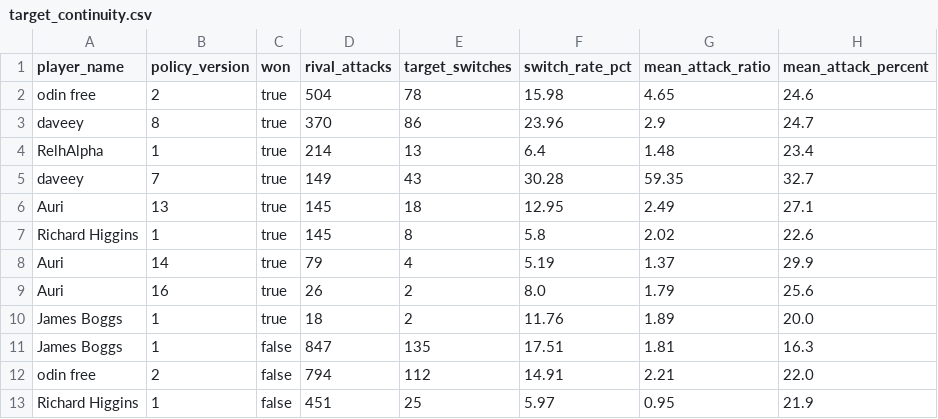
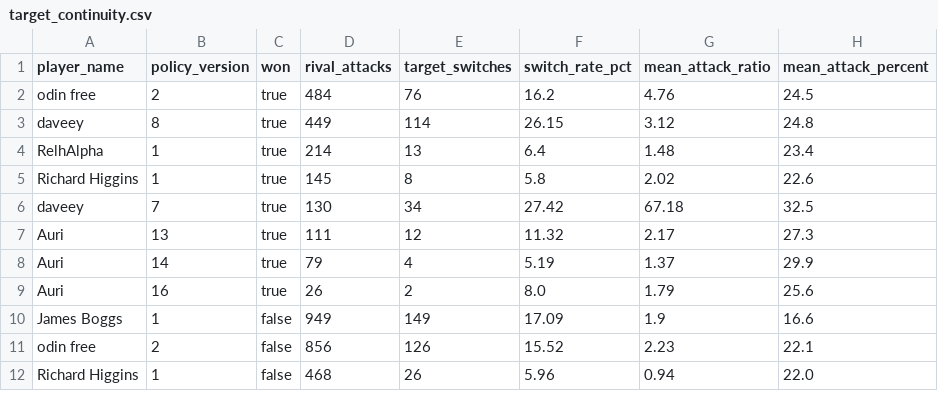
Before and after one commit to welttowelt/proxywar-coworld-starter, a CSV file: data/analysis/target_continuity.csv, drawn as a sheet; only a part is shown; the diff covers the shown part only.

```diff
--- a/data/analysis/target_continuity.csv
+++ b/data/analysis/target_continuity.csv
@@ -1,13 +1,12 @@
 player_name,policy_version,won,rival_attacks,target_switches,switch_rate_pct,mean_attack_ratio,mean_attack_percent
-odin free,2,true,504,78,15.98,4.65,24.6
-daveey,8,true,370,86,23.96,2.9,24.7
+odin free,2,true,484,76,16.2,4.76,24.5
+daveey,8,true,449,114,26.15,3.12,24.8
 RelhAlpha,1,true,214,13,6.4,1.48,23.4
-daveey,7,true,149,43,30.28,59.35,32.7
-Auri,13,true,145,18,12.95,2.49,27.1
 Richard Higgins,1,true,145,8,5.8,2.02,22.6
+daveey,7,true,130,34,27.42,67.18,32.5
+Auri,13,true,111,12,11.32,2.17,27.3
 Auri,14,true,79,4,5.19,1.37,29.9
 Auri,16,true,26,2,8.0,1.79,25.6
-James Boggs,1,true,18,2,11.76,1.89,20.0
-James Boggs,1,false,847,135,17.51,1.81,16.3
-odin free,2,false,794,112,14.91,2.21,22.0
-Richard Higgins,1,false,451,25,5.97,0.95,21.9
+James Boggs,1,false,949,149,17.09,1.9,16.6
+odin free,2,false,856,126,15.52,2.23,22.1
+Richard Higgins,1,false,468,26,5.96,0.94,22.0
```
Also changed, not shown: 21 edited cells elsewhere in this file, data/analysis/ffa_dominance_trend.csv, data/analysis/ffa_phase_profile.csv, 40 other files.
